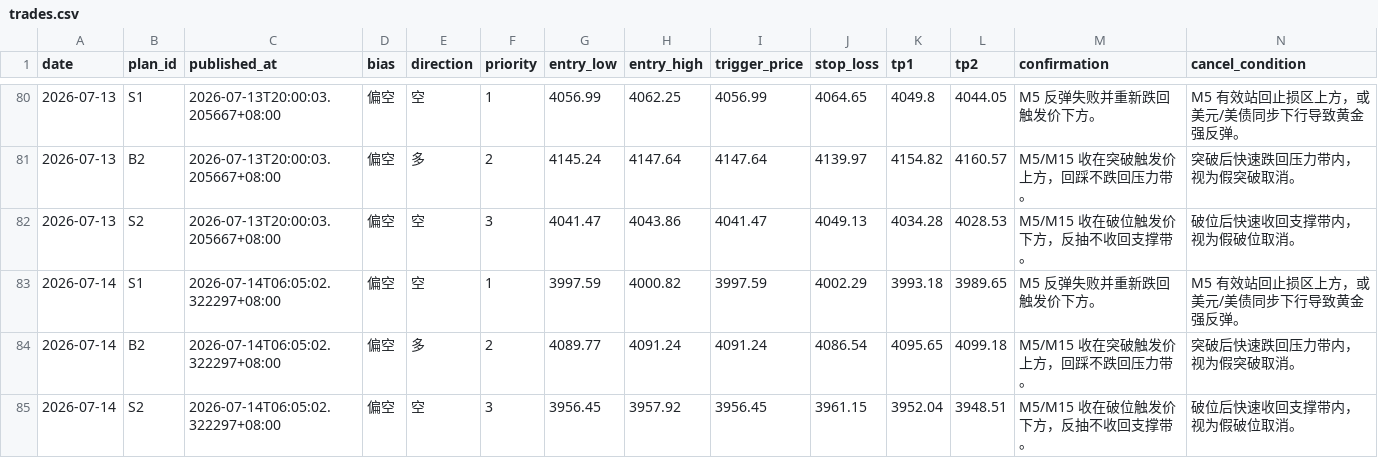
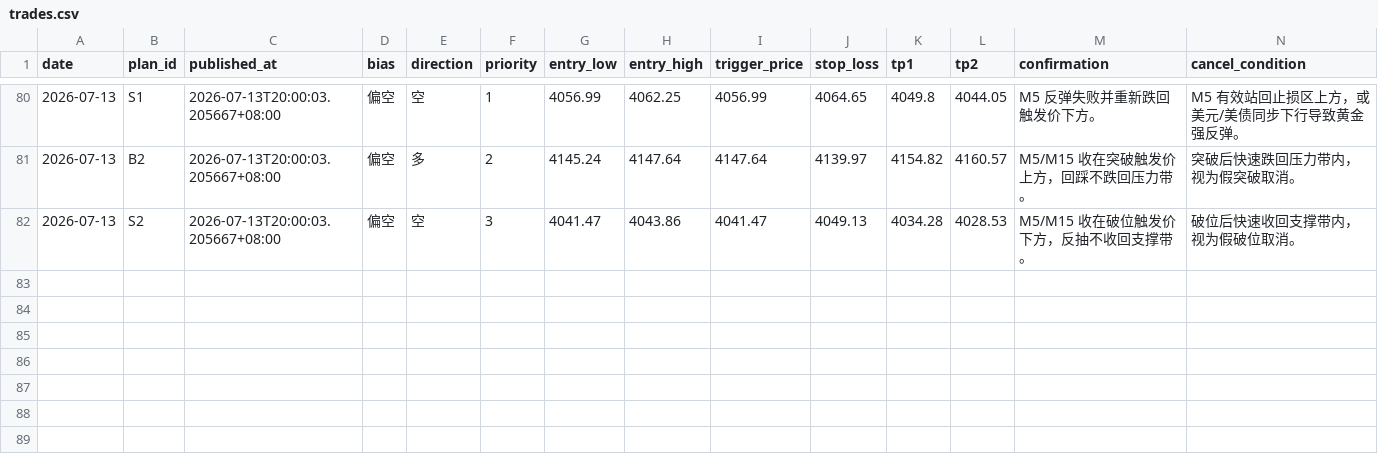
Before and after one commit to MatrixChoi/gold-advisor-dashboard, a CSV file: data/trades.csv, drawn as a sheet; only a part is shown, gaps mark what is left out; rows hold the shown columns only; the diff names each change by its address in the sheet, - before the commit and + after, or states it on an @@ line.

```diff
--- a/data/trades.csv
+++ b/data/trades.csv
-row 83: 2026-07-14 | S1 | 2026-07-14T06:05:02.322297+08:00 | 偏空 | 空 | 1 | 3997.59 | 4000.82 | 3997.59 | 4002.29 | 3993.18 | 3989.65 | M5 反弹失败并重新跌回触发价下方。 | M5 有效站回止损区上方，或美元/美债同步下行导致黄金强反弹。
-row 84: 2026-07-14 | B2 | 2026-07-14T06:05:02.322297+08:00 | 偏空 | 多 | 2 | 4089.77 | 4091.24 | 4091.24 | 4086.54 | 4095.65 | 4099.18 | M5/M15 收在突破触发价上方，回踩不跌回压力带。 | 突破后快速跌回压力带内，视为假突破取消。
-row 85: 2026-07-14 | S2 | 2026-07-14T06:05:02.322297+08:00 | 偏空 | 空 | 3 | 3956.45 | 3957.92 | 3956.45 | 3961.15 | 3952.04 | 3948.51 | M5/M15 收在破位触发价下方，反抽不收回支撑带。 | 破位后快速收回支撑带内，视为假破位取消。
```
Also changed, not shown: data/daily_stats.csv, 3 other files.
